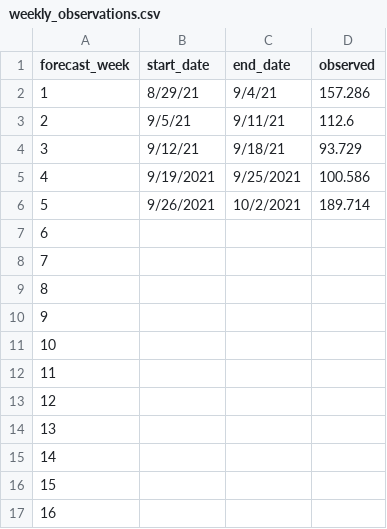
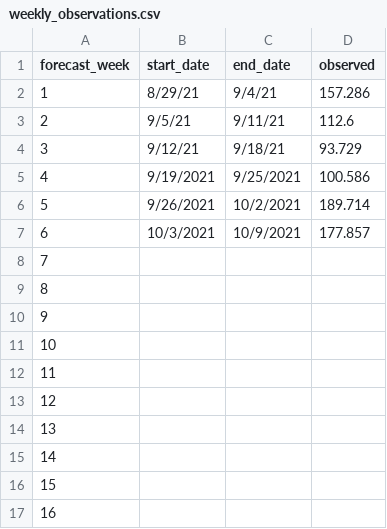
Before and after one commit to HAS-Tools-Fall2021/Forecasting21, a CSV file: weekly_results/weekly_observations.csv, drawn as a sheet.

Commit message:
Week6 Judge Script & HW7 leftovers

```diff
--- a/weekly_results/weekly_observations.csv
+++ b/weekly_results/weekly_observations.csv
@@ -6,3 +6,3 @@ forecast_week,start_date,end_date,observed
 5,9/26/2021,10/2/2021,189.714
-6,,,
+6,10/3/2021,10/9/2021,177.857
 7,,,
```
Also changed, not shown: 5 other files.
